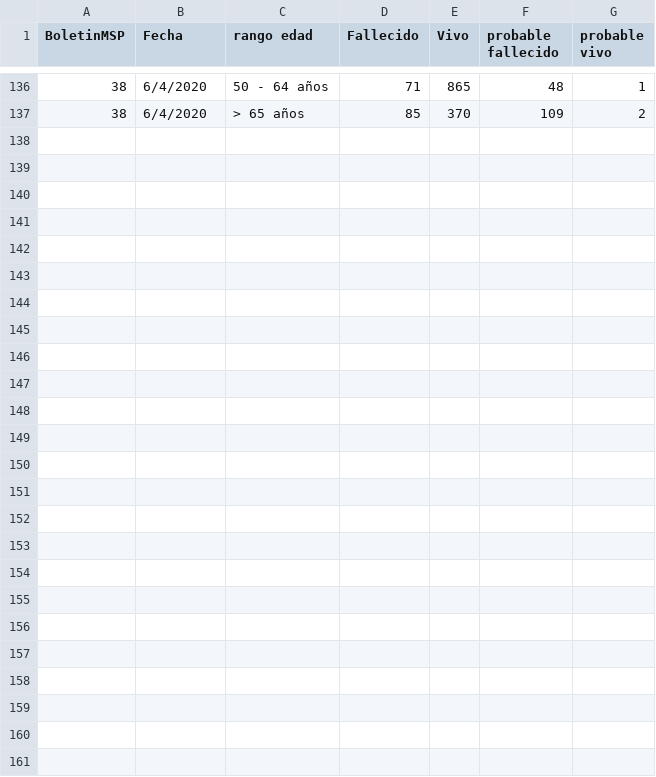
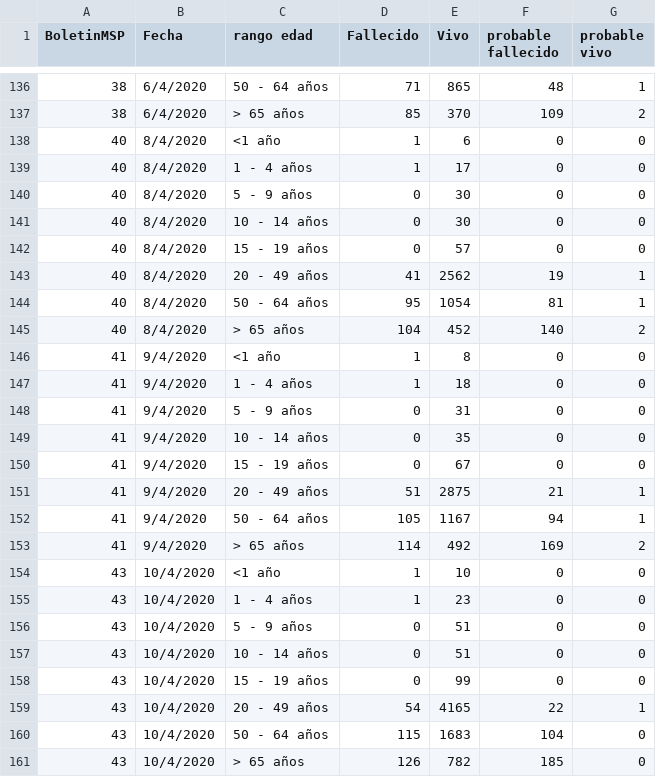
Before and after one commit to pablora19/COVID19_EC, a CSV file: age range - alive_deads.csv, drawn as a sheet; only a part is shown, gaps mark what is left out.

Commit message:
update 10/04/2020 07:00

```diff
--- a/age range - alive_deads.csv
+++ b/age range - alive_deads.csv
@@ -137 +137,25 @@ BoletinMSP,Fecha,rango edad,Fallecido,Vivo,probable fallecido,probable vivo
 38,6/4/2020,> 65 años,85,370,109,2
+40,8/4/2020,<1 año,1,6,0,0
+40,8/4/2020,1 - 4 años,1,17,0,0
+40,8/4/2020,5 - 9 años,0,30,0,0
+40,8/4/2020,10 - 14 años,0,30,0,0
+40,8/4/2020,15 - 19 años,0,57,0,0
+40,8/4/2020,20 - 49 años,41,2562,19,1
+40,8/4/2020,50 - 64 años,95,1054,81,1
+40,8/4/2020,> 65 años,104,452,140,2
+41,9/4/2020,<1 año,1,8,0,0
+41,9/4/2020,1 - 4 años,1,18,0,0
+41,9/4/2020,5 - 9 años,0,31,0,0
+41,9/4/2020,10 - 14 años,0,35,0,0
+41,9/4/2020,15 - 19 años,0,67,0,0
+41,9/4/2020,20 - 49 años,51,2875,21,1
+41,9/4/2020,50 - 64 años,105,1167,94,1
+41,9/4/2020,> 65 años,114,492,169,2
+43,10/4/2020,<1 año,1,10,0,0
+43,10/4/2020,1 - 4 años,1,23,0,0
+43,10/4/2020,5 - 9 años,0,51,0,0
+43,10/4/2020,10 - 14 años,0,51,0,0
+43,10/4/2020,15 - 19 años,0,99,0,0
+43,10/4/2020,20 - 49 años,54,4165,22,1
+43,10/4/2020,50 - 64 años,115,1683,104,0
+43,10/4/2020,> 65 años,126,782,185,0
```
